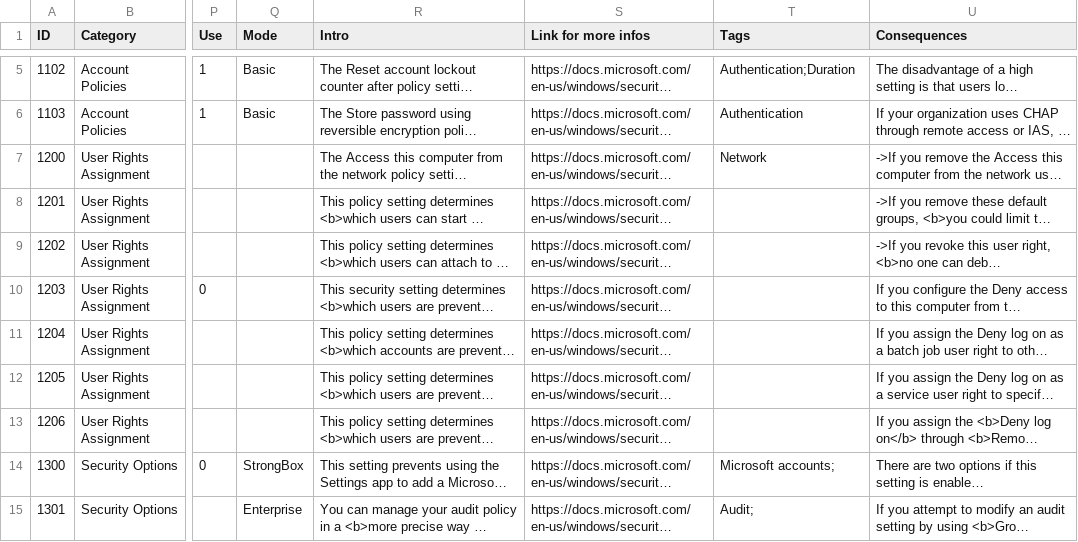
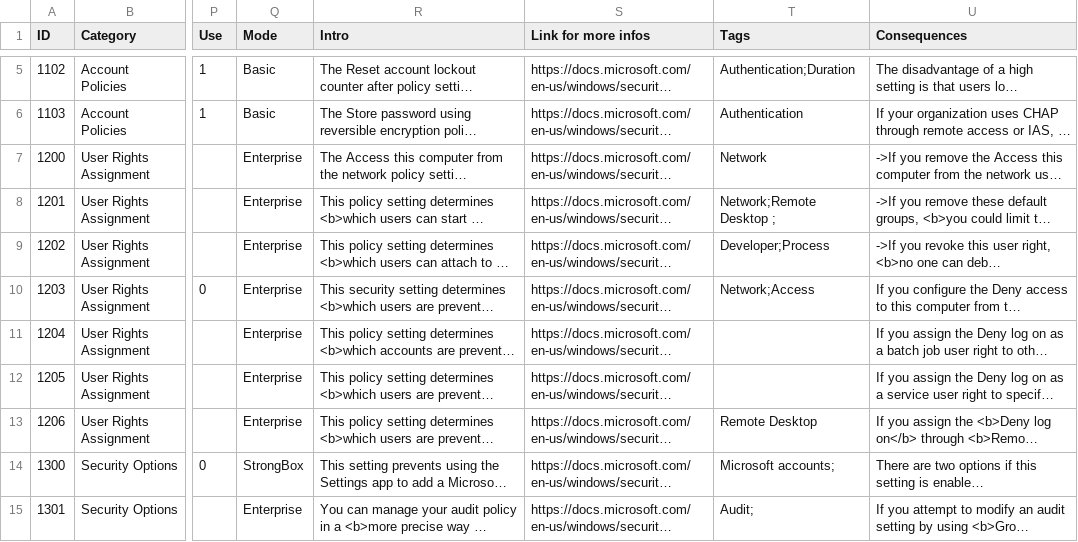
Before and after one commit to CRYPT-ON-IT/policies_hardening_interface, a CSV file: interface/windows/data/finding_list_machine_UIX.csv, drawn as a sheet; only a part is shown, gaps mark what is left out; long unchanged cells end in …; the diff names each change by its address in the sheet, - before the commit and + after, or states it on an @@ line.

Commit message:
Update 1200 to 1206

```diff
--- a/interface/windows/data/finding_list_machine_UIX.csv
+++ b/interface/windows/data/finding_list_machine_UIX.csv
-Q7:Q13 (Mode): (empty)
+Q7:Q13 (Mode): Enterprise
-T8 (Tags): (empty)
+T8 (Tags): Network;Remote Desktop ;
-T9 (Tags): (empty)
+T9 (Tags): Developer;Process
-T10 (Tags): (empty)
+T10 (Tags): Network;Access
-T13 (Tags): (empty)
+T13 (Tags): Remote Desktop
```
